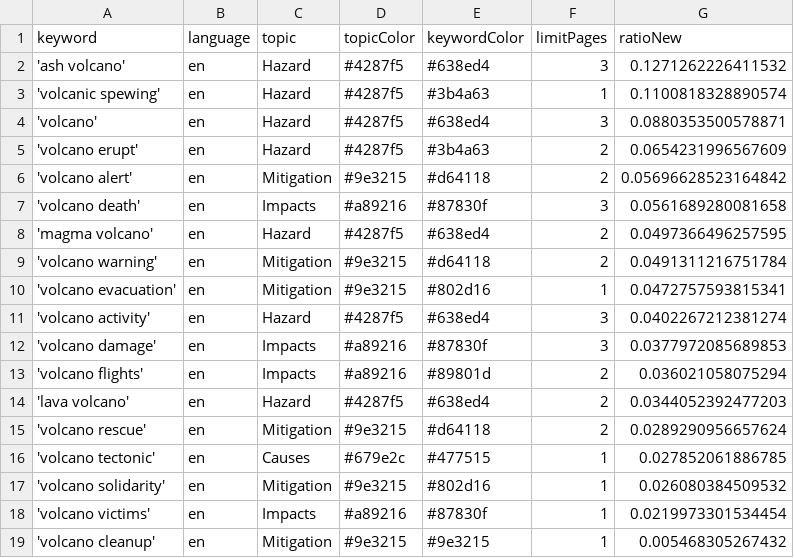
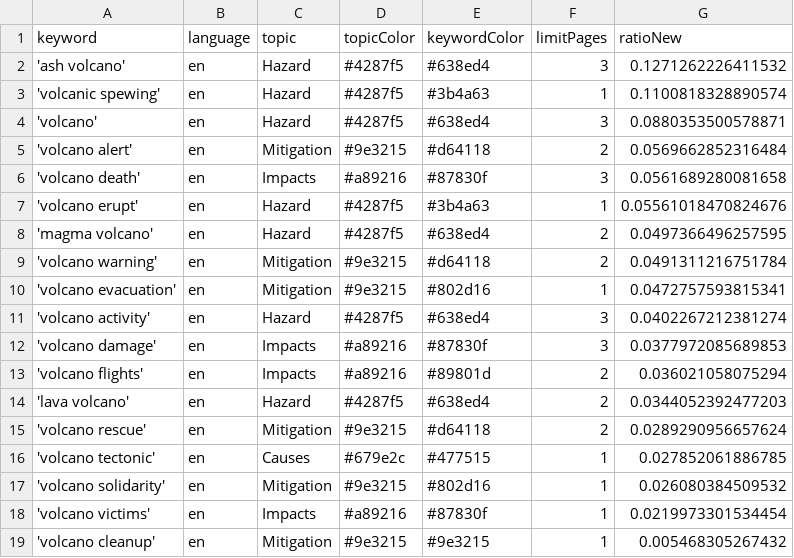
Before and after one commit to paulski99-news/volcanoIsComing, a CSV file: keywords.csv, drawn as a sheet.

Commit message:
Commit from GitHub Actions (harvest:0.0)

```diff
--- a/keywords.csv
+++ b/keywords.csv
@@ -4,5 +4,5 @@ keyword,language,topic,topicColor,keywordColor,limitPages,ratioNew
 'volcano',en,Hazard,#4287f5,#638ed4,3,0.0880353500578871
-'volcano erupt',en,Hazard,#4287f5,#3b4a63,2,0.0654231996567609
-'volcano alert',en,Mitigation,#9e3215,#d64118,2,0.05696628523164842
+'volcano alert',en,Mitigation,#9e3215,#d64118,2,0.0569662852316484
 'volcano death',en,Impacts,#a89216,#87830f,3,0.0561689280081658
+'volcano erupt',en,Hazard,#4287f5,#3b4a63,1,0.05561018470824676
 'magma volcano',en,Hazard,#4287f5,#638ed4,2,0.0497366496257595
```
